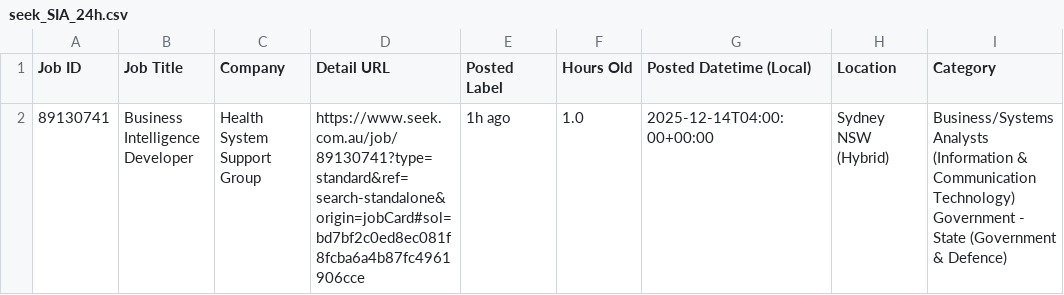
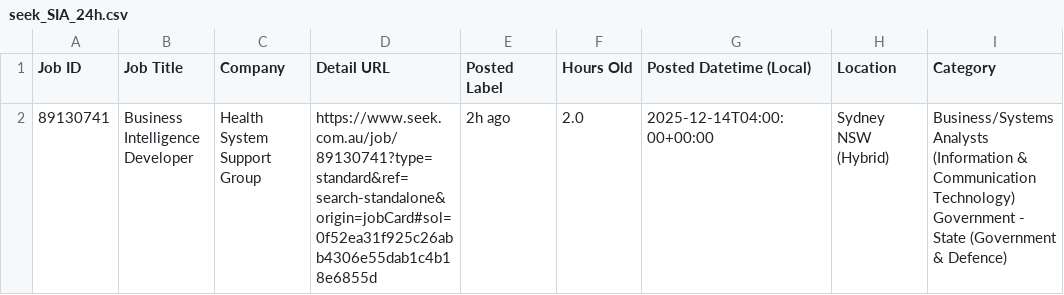
Before and after one commit to TIMXSHI/JobScrapper_SEEK_BA.BI, a CSV file: seek_SIA_24h.csv, drawn as a sheet; only a part is shown; the diff names each change by its address in the sheet, - before the commit and + after, or states it on an @@ line.

```diff
--- a/seek_SIA_24h.csv
+++ b/seek_SIA_24h.csv
-D2 (Detail URL): https://www.seek.com.au/job/89130741?type=standard&ref=search-standalone&origin=jobCard#sol=bd7bf2c0ed8ec081f8fcba6a4b87fc4961906cce
+D2 (Detail URL): https://www.seek.com.au/job/89130741?type=standard&ref=search-standalone&origin=jobCard#sol=0f52ea31f925c26abb4306e55dab1c4b18e6855d
-E2 (Posted Label): 1h ago
+E2 (Posted Label): 2h ago
-F2 (Hours Old): 1.0
+F2 (Hours Old): 2.0
```
Also changed, not shown: seek_MLAI_24h.csv.
